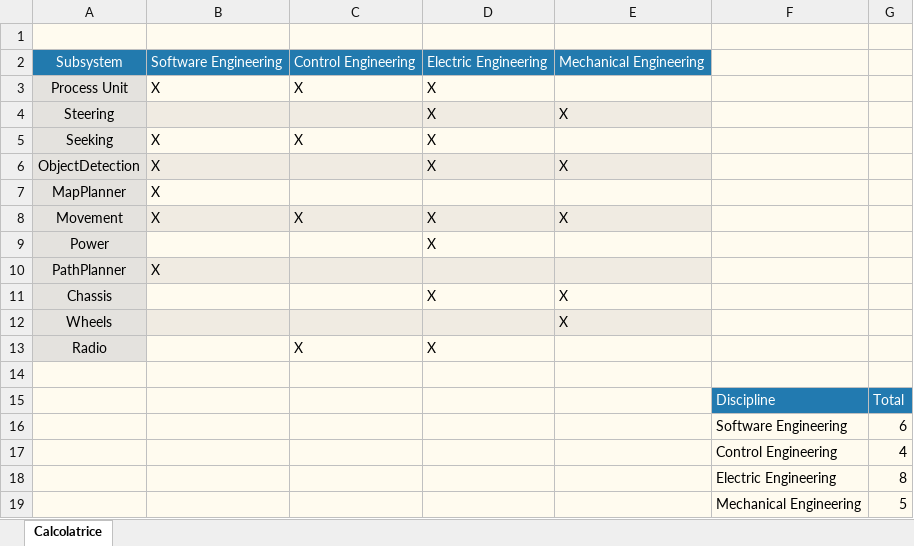
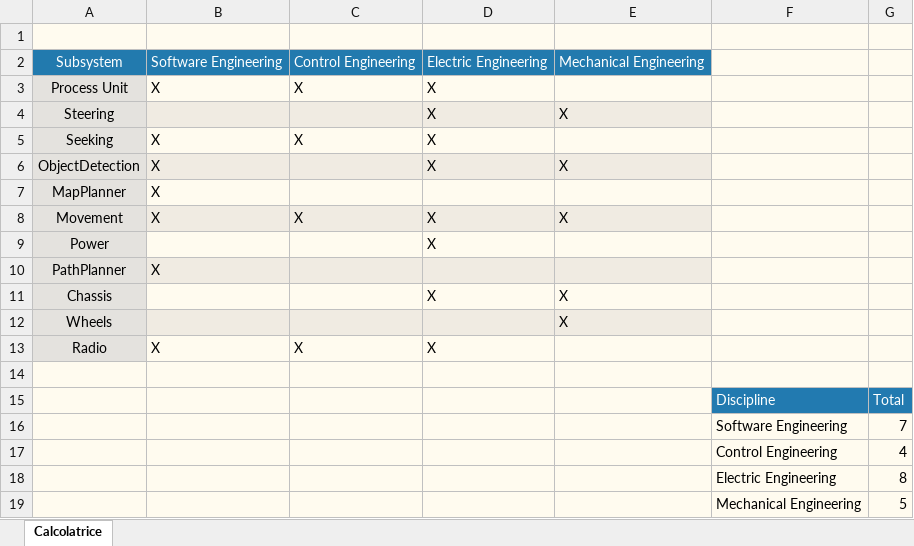
Before and after one commit to brodoluca/4th_Sem_Prototype, an Excel workbook: Documentation/Discip_Sub.xlsx, sheet Calcolatrice, drawn as a sheet; values as stored, in another font and other column widths than the file's, no borders; charts and pictures not drawn; the diff names each change by its address in the sheet, - before the commit and + after, or states it on an @@ line.

```diff
--- a/Documentation/Discip_Sub.xlsx (sheet Calcolatrice)
+++ b/Documentation/Discip_Sub.xlsx (sheet Calcolatrice)
-B13: (empty)
+B13: X
-G16: 6
+G16: 7
```
Also changed, not shown: charts or pictures, 2 other files.
